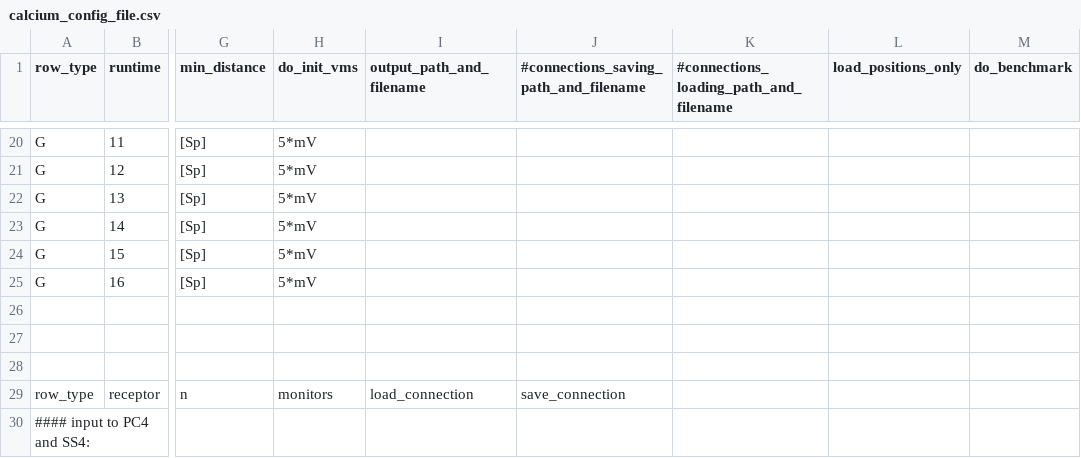
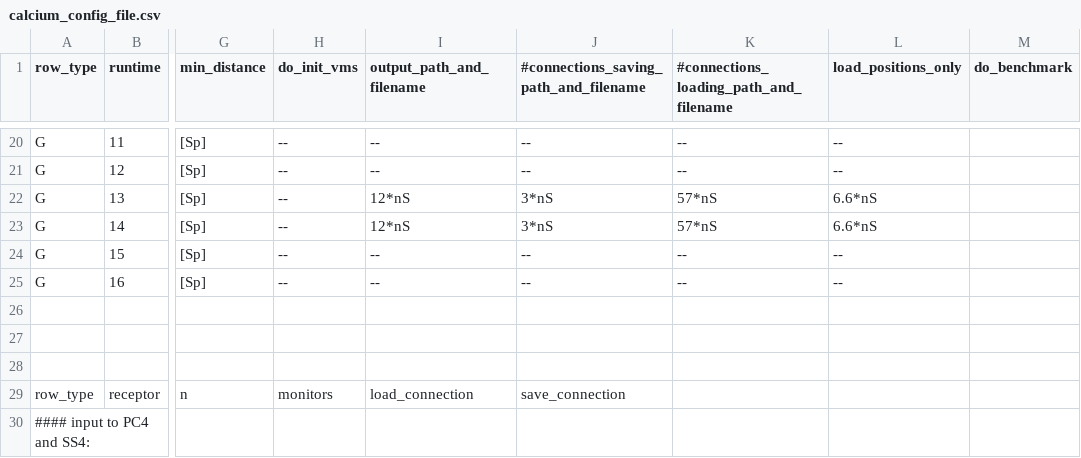
Before and after one commit to VisualNeuroscience-UH/CxSystem, a CSV file: config_files/calcium_config_file.csv, drawn as a sheet; only a part is shown, gaps mark what is left out; the diff covers the shown part only; the diff names each change by its address in the sheet, - before the commit and + after, or states it on an @@ line.

```diff
--- a/config_files/calcium_config_file.csv
+++ b/config_files/calcium_config_file.csv
-H20:H25 (do_init_vms): 5*mV
+H20:H25 (do_init_vms): --
-I20:I21 (output_path_and_filename): (empty)
+I20:I21 (output_path_and_filename): --
-J20:J21: (empty)
+J20:J21: --
-K20:K21: (empty)
+K20:K21: --
-L20:L21 (load_positions_only): (empty)
+L20:L21 (load_positions_only): --
-I22:I23 (output_path_and_filename): (empty)
+I22:I23 (output_path_and_filename): 12*nS
-J22:J23: (empty)
+J22:J23: 3*nS
-K22:K23: (empty)
+K22:K23: 57*nS
-L22:L23 (load_positions_only): (empty)
+L22:L23 (load_positions_only): 6.6*nS
-I24:I25 (output_path_and_filename): (empty)
+I24:I25 (output_path_and_filename): --
-J24:J25: (empty)
+J24:J25: --
-K24:K25: (empty)
+K24:K25: --
-L24:L25 (load_positions_only): (empty)
+L24:L25 (load_positions_only): --
```
Also changed, not shown: 58 edited cells elsewhere in this file, config_files/Physiological_Parameters_for_calcium.csv, 4 other files.
